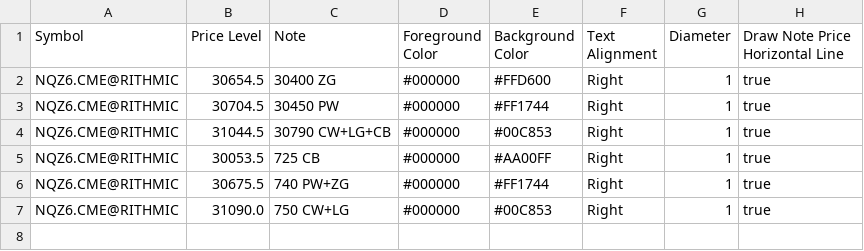
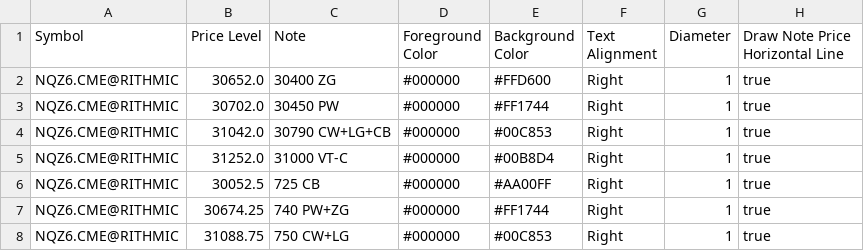
Before and after one commit to trading4life20-code/gex-levels, a CSV file: gex_nq_d6081ac1edf7.csv, drawn as a sheet.

Commit message:
update gex_nq_d6081ac1edf7.csv

```diff
--- a/gex_nq_d6081ac1edf7.csv
+++ b/gex_nq_d6081ac1edf7.csv
@@ -1,7 +1,8 @@
 Symbol,Price Level,Note,Foreground Color,Background Color,Text Alignment,Diameter,Draw Note Price Horizontal Line
-NQZ6.CME@RITHMIC,30654.5,30400 ZG,#000000,#FFD600,Right,1,true
-NQZ6.CME@RITHMIC,30704.5,30450 PW,#000000,#FF1744,Right,1,true
-NQZ6.CME@RITHMIC,31044.5,30790 CW+LG+CB,#000000,#00C853,Right,1,true
-NQZ6.CME@RITHMIC,30053.5,725 CB,#000000,#AA00FF,Right,1,true
-NQZ6.CME@RITHMIC,30675.5,740 PW+ZG,#000000,#FF1744,Right,1,true
-NQZ6.CME@RITHMIC,31090.0,750 CW+LG,#000000,#00C853,Right,1,true
+NQZ6.CME@RITHMIC,30652.0,30400 ZG,#000000,#FFD600,Right,1,true
+NQZ6.CME@RITHMIC,30702.0,30450 PW,#000000,#FF1744,Right,1,true
+NQZ6.CME@RITHMIC,31042.0,30790 CW+LG+CB,#000000,#00C853,Right,1,true
+NQZ6.CME@RITHMIC,31252.0,31000 VT-C,#000000,#00B8D4,Right,1,true
+NQZ6.CME@RITHMIC,30052.5,725 CB,#000000,#AA00FF,Right,1,true
+NQZ6.CME@RITHMIC,30674.25,740 PW+ZG,#000000,#FF1744,Right,1,true
+NQZ6.CME@RITHMIC,31088.75,750 CW+LG,#000000,#00C853,Right,1,true
```
